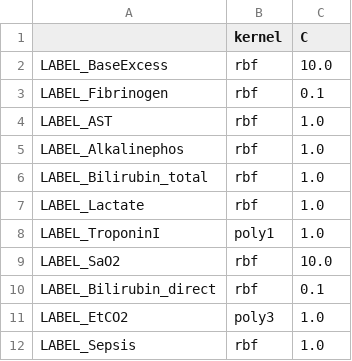
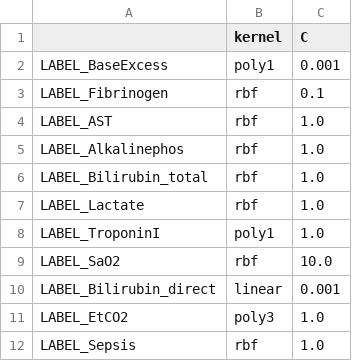
Before and after one commit to EnnioEvo/artemisvii-gmail.com, a CSV file: data/best_kernels.csv, drawn as a sheet.

Commit message:
bug fix in kernel selector

```diff
--- a/data/best_kernels.csv
+++ b/data/best_kernels.csv
@@ -1,3 +1,3 @@
 ,kernel,C
-LABEL_BaseExcess,rbf,10.0
+LABEL_BaseExcess,poly1,0.001
 LABEL_Fibrinogen,rbf,0.1
@@ -9,3 +9,3 @@ LABEL_TroponinI,poly1,1.0
 LABEL_SaO2,rbf,10.0
-LABEL_Bilirubin_direct,rbf,0.1
+LABEL_Bilirubin_direct,linear,0.001
 LABEL_EtCO2,poly3,1.0
```
Also changed, not shown: 1 other file.
